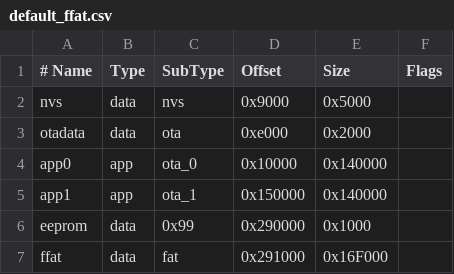
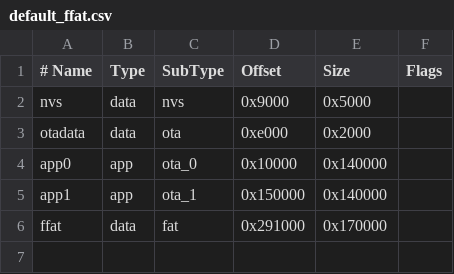
Before and after one commit to espressif/arduino-esp32, a CSV file: tools/partitions/default_ffat.csv, drawn as a sheet.

```diff
--- a/tools/partitions/default_ffat.csv
+++ b/tools/partitions/default_ffat.csv
@@ -5,3 +5,2 @@ app0,     app,  ota_0,   0x10000, 0x140000,
 app1,     app,  ota_1,   0x150000,0x140000,
-eeprom,   data, 0x99,    0x290000,0x1000,
-ffat,     data, fat,     0x291000,0x16F000,
+ffat,     data, fat,     0x291000,0x170000,
```
Also changed, not shown: tools/partitions/default.csv, tools/partitions/default_8MB.csv, 15 other files.
